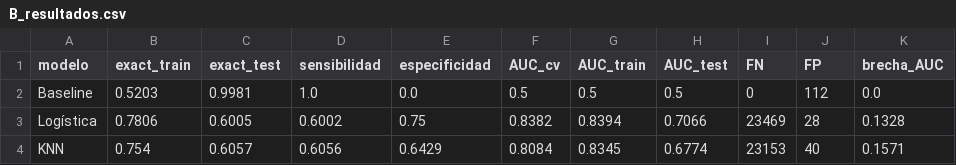
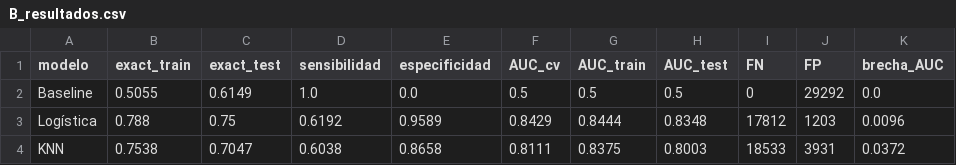
Before and after one commit to sofiagrajalesg03-lgtm/ML-Model, a CSV file: outputs/B_resultados.csv, drawn as a sheet; only a part is shown; the diff covers the shown part only.

```diff
--- a/outputs/B_resultados.csv
+++ b/outputs/B_resultados.csv
@@ -1,4 +1,4 @@
 modelo,exact_train,exact_test,sensibilidad,especificidad,AUC_cv,AUC_train,AUC_test,FN,FP,brecha_AUC
-Baseline,0.5203,0.9981,1.0,0.0,0.5,0.5,0.5,0,112,0.0
-Logística,0.7806,0.6005,0.6002,0.75,0.8382,0.8394,0.7066,23469,28,0.1328
-KNN,0.754,0.6057,0.6056,0.6429,0.8084,0.8345,0.6774,23153,40,0.1571
+Baseline,0.5055,0.6149,1.0,0.0,0.5,0.5,0.5,0,29292,0.0
+Logística,0.788,0.75,0.6192,0.9589,0.8429,0.8444,0.8348,17812,1203,0.0096
+KNN,0.7538,0.7047,0.6038,0.8658,0.8111,0.8375,0.8003,18533,3931,0.0372
```
Also changed, not shown: 40 edited cells elsewhere in this file, 7 other files.
